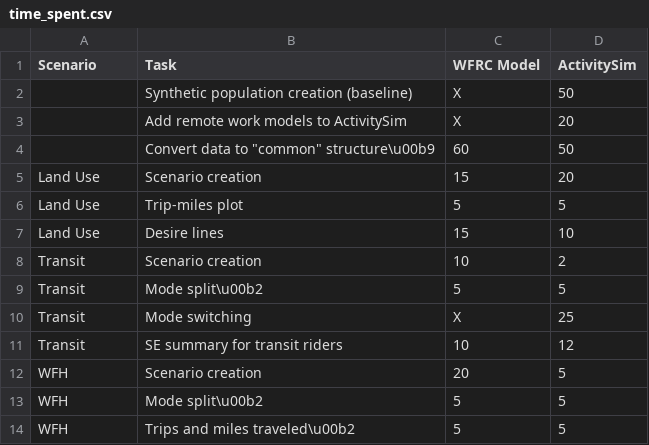
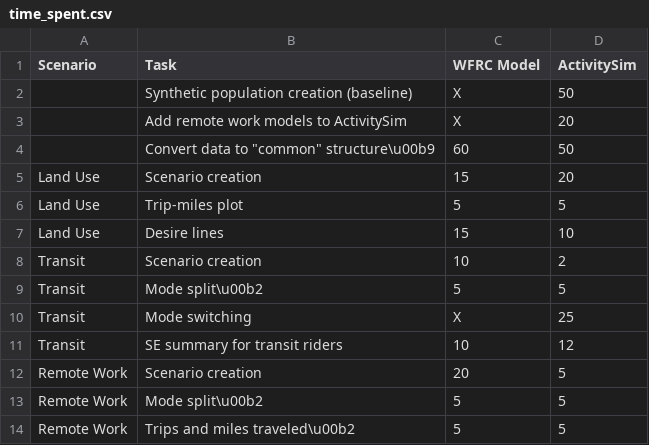
Before and after one commit to atchley-sha/thesis, a CSV file: data/time_spent.csv, drawn as a sheet.

```diff
--- a/data/time_spent.csv
+++ b/data/time_spent.csv
@@ -11,4 +11,4 @@ Transit,Mode switching,X,25
 Transit,SE summary for transit riders,10,12
-WFH,Scenario creation,20,5
-WFH,Mode split\u00b2,5,5
-WFH,Trips and miles traveled\u00b2,5,5
+Remote Work,Scenario creation,20,5
+Remote Work,Mode split\u00b2,5,5
+Remote Work,Trips and miles traveled\u00b2,5,5
```
Also changed, not shown: 3 other files.
